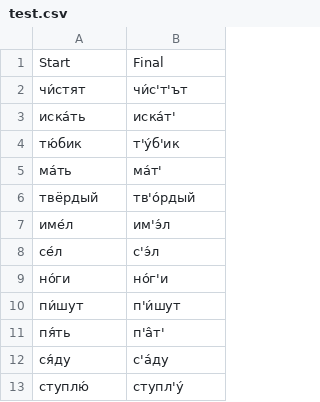
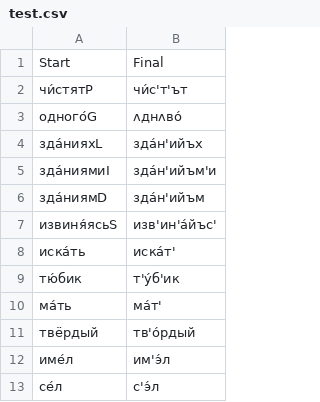
Before and after one commit to reynoldsnlp/rus_graph2phone, a CSV file: scripts/test.csv, drawn as a sheet; only a part is shown; the shorter side is filled out with more unchanged rows.

```diff
--- a/scripts/test.csv
+++ b/scripts/test.csv
@@ -1,3 +1,8 @@
 Start,Final
-чи́стят,чи́с'т'ът
+чи́стятP,чи́с'т'ът
+одного́G,ʌднʌво́
+зда́нияхL,зда́н'ийъх
+зда́ниямиI,зда́н'ийъм'и
+зда́ниямD,зда́н'ийъм
+извиня́ясьS,изв'ин'а́йъс'
 иска́ть,иска́т'
```
Also changed, not shown: 1 other file.
